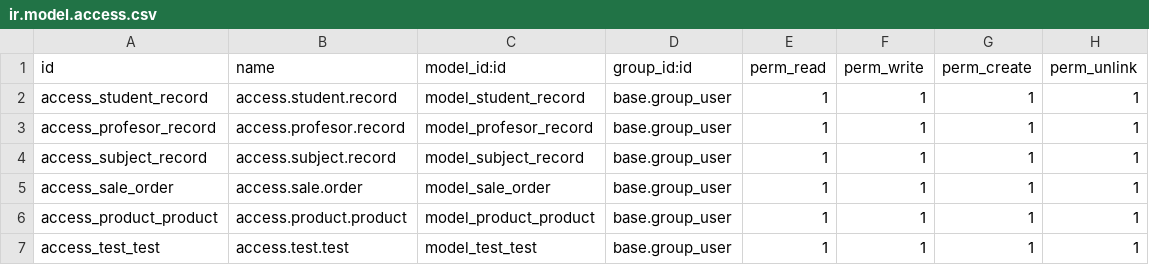
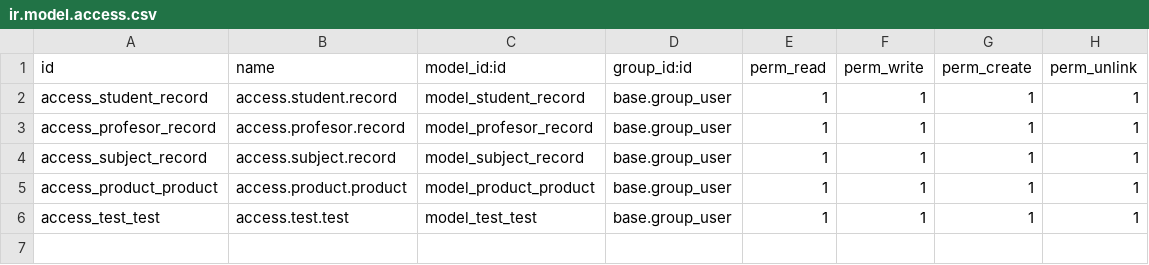
Before and after one commit to kinjal-lalani16/school_management, a CSV file: school_management/security/ir.model.access.csv, drawn as a sheet; the diff names each change by its address in the sheet, - before the commit and + after, or states it on an @@ line.

Commit message:
[Add]get and set value methods

```diff
--- a/school_management/security/ir.model.access.csv
+++ b/school_management/security/ir.model.access.csv
-row 5: access_sale_order | access.sale.order | model_sale_order | base.group_user | 1 | 1 | 1 | 1
```
Also changed, not shown: 12 other files.
